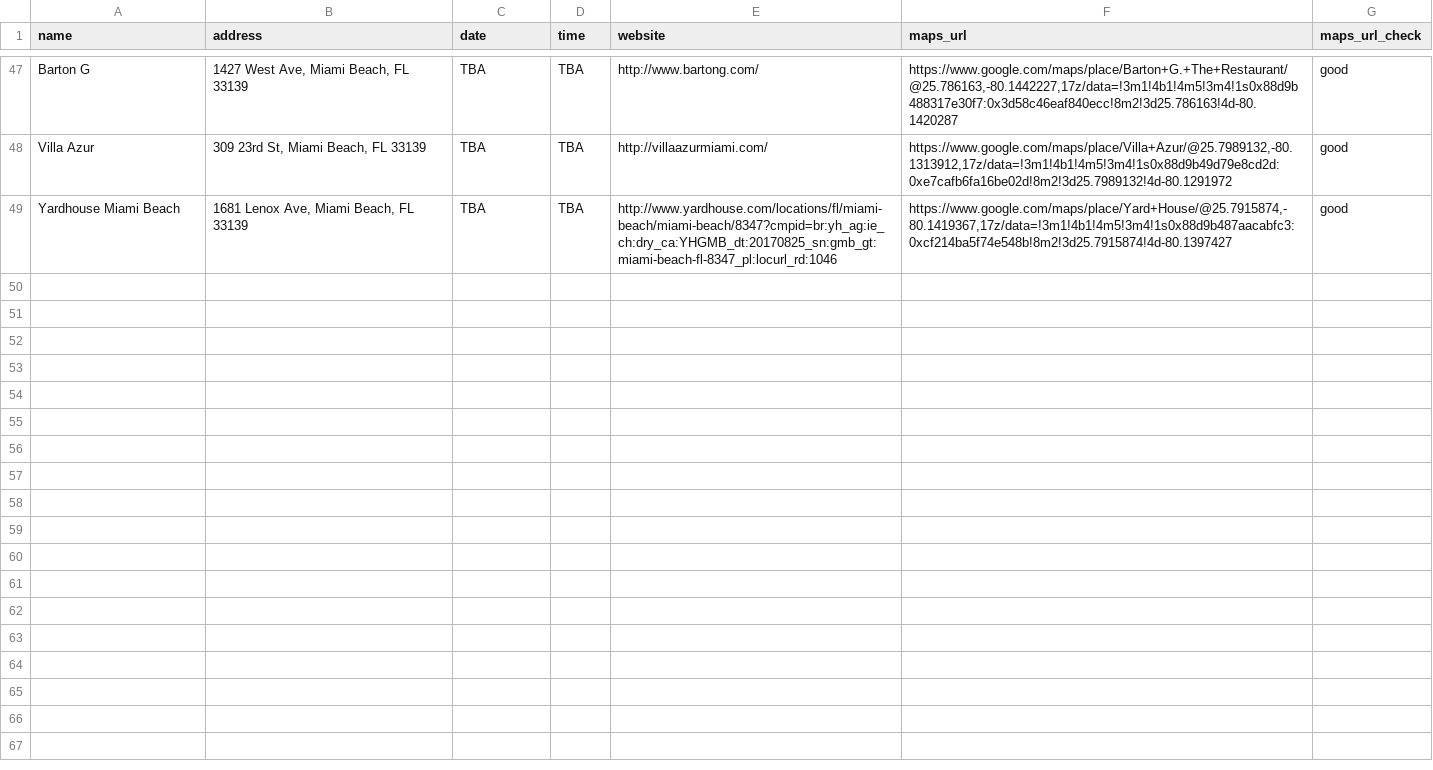
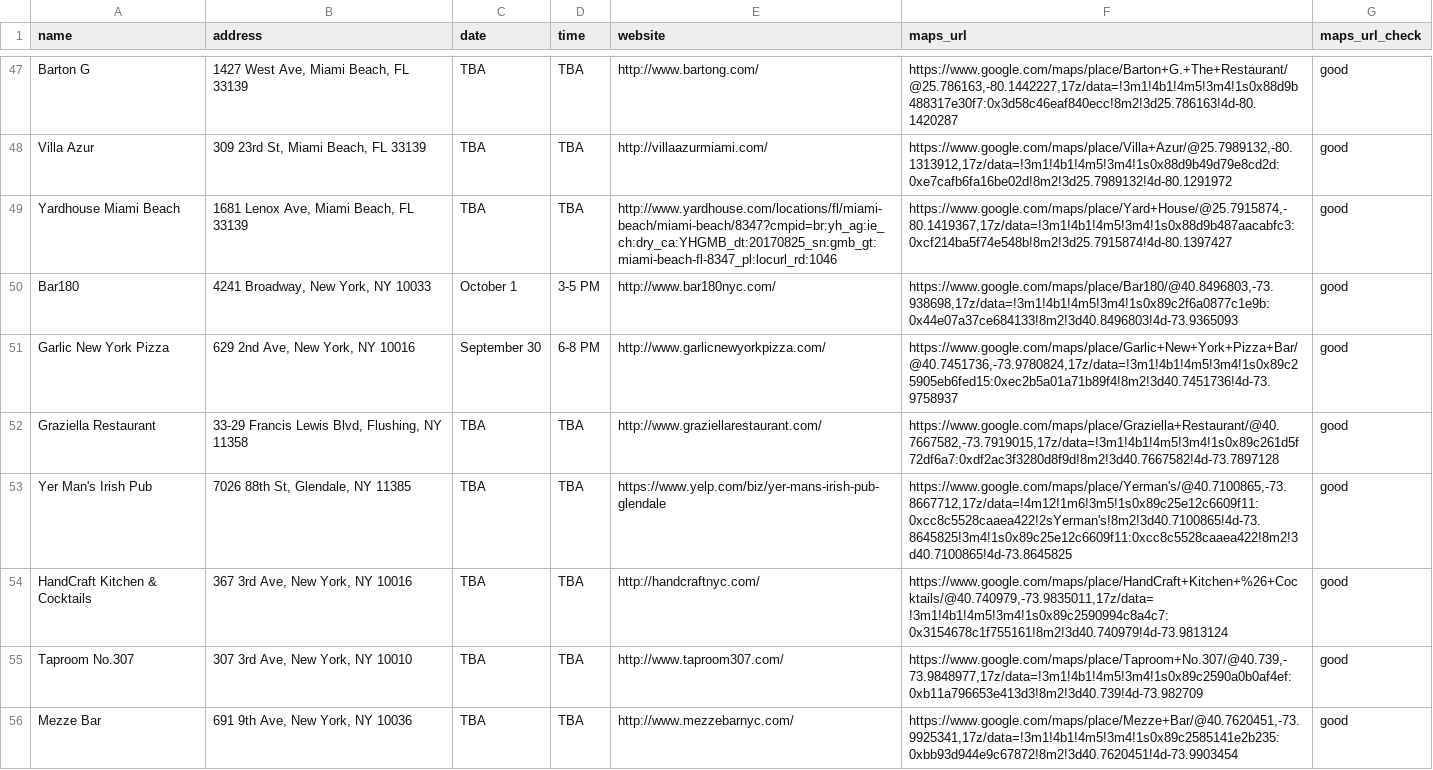
Before and after one commit to russian-standard-vodka/muleweek, a CSV file: bars.csv, drawn as a sheet; only a part is shown, gaps mark what is left out.

Commit message:
Update bars.csv

```diff
--- a/bars.csv
+++ b/bars.csv
@@ -49 +49,8 @@ Villa Azur,"309 23rd St, Miami Beach, FL 33139",TBA,TBA,http://villaazurmiami.co
 Yardhouse Miami Beach,"1681 Lenox Ave, Miami Beach, FL 33139",TBA,TBA,http://www.yardhouse.com/locations/fl/miami-beach/miami-beach/8347?cmpid=br:yh_ag:ie_ch:dry_ca:YHGMB_dt:20170825_sn:gmb_gt:miami-beach-fl-8347_pl:locurl_rd:1046,"https://www.google.com/maps/place/Yard+House/@25.7915874,-80.1419367,17z/data=!3m1!4b1!4m5!3m4!1s0x88d9b487aacabfc3:0xcf214ba5f74e548b!8m2!3d25.7915874!4d-80.1397427",good
+Bar180,"4241 Broadway, New York, NY 10033",October 1,3-5 PM,http://www.bar180nyc.com/,"https://www.google.com/maps/place/Bar180/@40.8496803,-73.938698,17z/data=!3m1!4b1!4m5!3m4!1s0x89c2f6a0877c1e9b:0x44e07a37ce684133!8m2!3d40.8496803!4d-73.9365093",good
+Garlic New York Pizza,"629 2nd Ave, New York, NY 10016",September 30,6-8 PM,http://www.garlicnewyorkpizza.com/,"https://www.google.com/maps/place/Garlic+New+York+Pizza+Bar/@40.7451736,-73.9780824,17z/data=!3m1!4b1!4m5!3m4!1s0x89c25905eb6fed15:0xec2b5a01a71b89f4!8m2!3d40.7451736!4d-73.9758937",good
+Graziella Restaurant,"33-29 Francis Lewis Blvd, Flushing, NY 11358",TBA,TBA,http://www.graziellarestaurant.com/,"https://www.google.com/maps/place/Graziella+Restaurant/@40.7667582,-73.7919015,17z/data=!3m1!4b1!4m5!3m4!1s0x89c261d5f72df6a7:0xdf2ac3f3280d8f9d!8m2!3d40.7667582!4d-73.7897128",good
+Yer Man's Irish Pub,"7026 88th St, Glendale, NY 11385",TBA,TBA,https://www.yelp.com/biz/yer-mans-irish-pub-glendale,"https://www.google.com/maps/place/Yerman's/@40.7100865,-73.8667712,17z/data=!4m12!1m6!3m5!1s0x89c25e12c6609f11:0xcc8c5528caaea422!2sYerman's!8m2!3d40.7100865!4d-73.8645825!3m4!1s0x89c25e12c6609f11:0xcc8c5528caaea422!8m2!3d40.7100865!4d-73.8645825",good
+HandCraft Kitchen & Cocktails,"367 3rd Ave, New York, NY 10016",TBA,TBA,http://handcraftnyc.com/,"https://www.google.com/maps/place/HandCraft+Kitchen+%26+Cocktails/@40.740979,-73.9835011,17z/data=!3m1!4b1!4m5!3m4!1s0x89c2590994c8a4c7:0x3154678c1f755161!8m2!3d40.740979!4d-73.9813124",good
+Taproom No.307,"307 3rd Ave, New York, NY 10010",TBA,TBA,http://www.taproom307.com/,"https://www.google.com/maps/place/Taproom+No.307/@40.739,-73.9848977,17z/data=!3m1!4b1!4m5!3m4!1s0x89c2590a0b0af4ef:0xb11a796653e413d3!8m2!3d40.739!4d-73.982709",good
+Mezze Bar,"691 9th Ave, New York, NY 10036",TBA,TBA,http://www.mezzebarnyc.com/,"https://www.google.com/maps/place/Mezze+Bar/@40.7620451,-73.9925341,17z/data=!3m1!4b1!4m5!3m4!1s0x89c2585141e2b235:0xbb93d944e9c67872!8m2!3d40.7620451!4d-73.9903454",good
```
